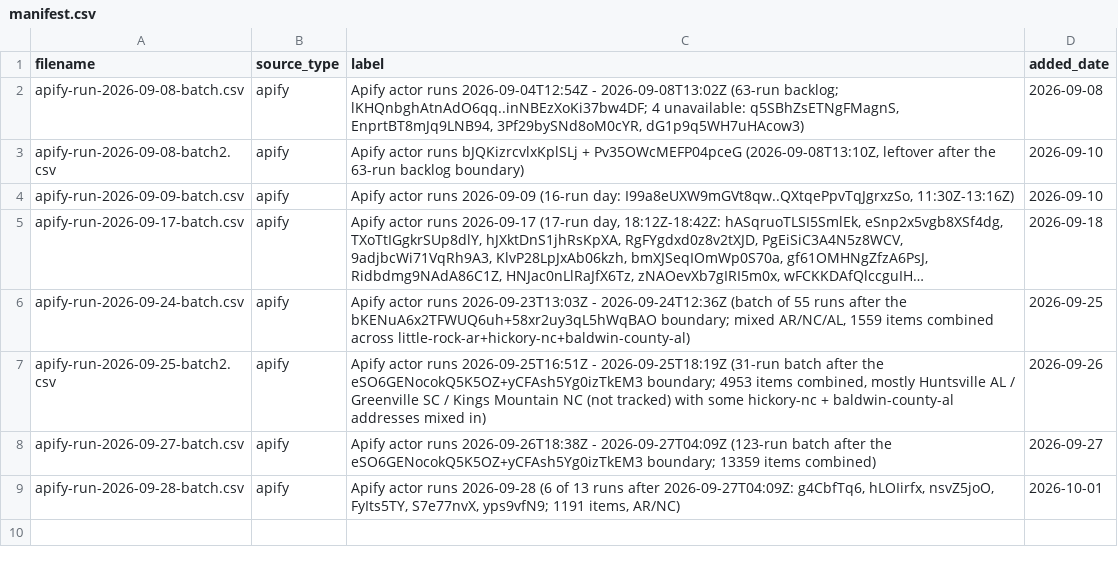
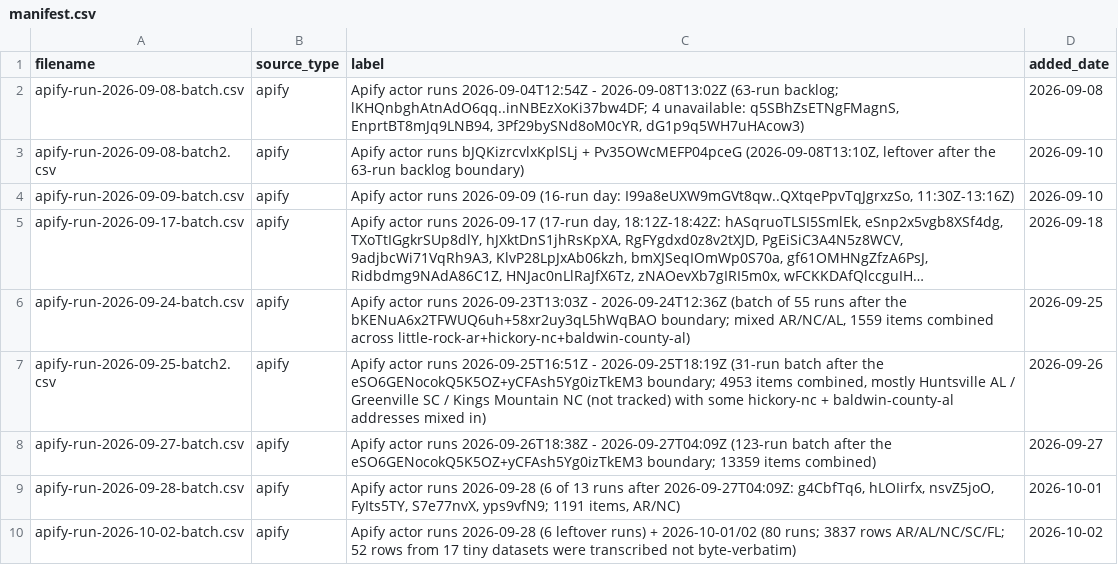
Before and after one commit to Shlomgo/rental-trial, a CSV file: sources/baldwin-county-al/manifest.csv, drawn as a sheet; long unchanged cells end in ….

```diff
--- a/sources/baldwin-county-al/manifest.csv
+++ b/sources/baldwin-county-al/manifest.csv
@@ -9 +9,2 @@ apify-run-2026-09-27-batch.csv,apify,Apify actor runs 2026-09-26T18:38Z - 2026-0
 apify-run-2026-09-28-batch.csv,apify,"Apify actor runs 2026-09-28 (6 of 13 runs after 2026-09-27T04:09Z: g4CbfTq6, hLOIirfx, nsvZ5joO, FyIts5TY, S7e77nvX, yps9vfN9; 1191 items, AR/NC)",2026-10-01
+apify-run-2026-10-02-batch.csv,apify,"Apify actor runs 2026-09-28 (6 leftover runs) + 2026-10-01/02 (80 runs; 3837 rows AR/AL/NC/SC/FL; 52 rows from 17 tiny datasets were transcribed not byte-verbatim)",2026-10-02
```
Also changed, not shown: output/baldwin-county-al-rentals.csv, output/hickory-nc-rentals.csv, 12 other files.
